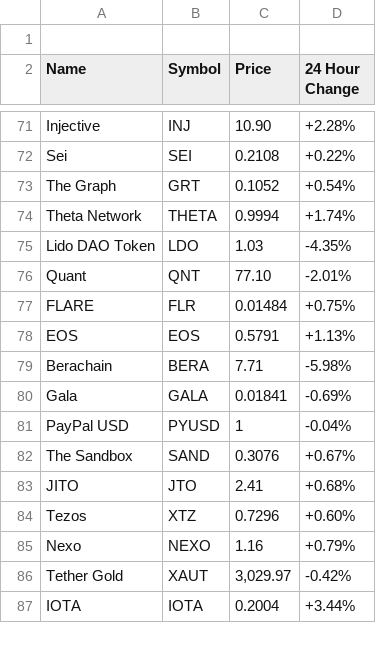
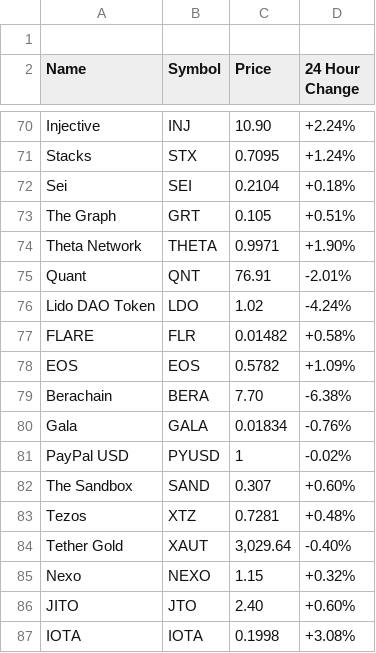
Before and after one commit to aruljohn/crypto-prices, a CSV file: crypto-prices.csv, drawn as a sheet; only a part is shown, gaps mark what is left out; the diff covers the shown part only.

Commit message:
Updated crypto prices

```diff
--- a/crypto-prices.csv
+++ b/crypto-prices.csv
@@ -71,17 +70,18 @@ Name, Symbol, Price, "24 Hour Change"
-"Injective", "INJ", "10.90", "+2.28%"
-"Sei", "SEI", "0.2108", "+0.22%"
-"The Graph", "GRT", "0.1052", "+0.54%"
-"Theta Network", "THETA", "0.9994", "+1.74%"
-"Lido DAO Token", "LDO", "1.03", "-4.35%"
-"Quant", "QNT", "77.10", "-2.01%"
-"FLARE", "FLR", "0.01484", "+0.75%"
-"EOS", "EOS", "0.5791", "+1.13%"
-"Berachain", "BERA", "7.71", "-5.98%"
-"Gala", "GALA", "0.01841", "-0.69%"
-"PayPal USD", "PYUSD", "1", "-0.04%"
-"The Sandbox", "SAND", "0.3076", "+0.67%"
-"JITO", "JTO", "2.41", "+0.68%"
-"Tezos", "XTZ", "0.7296", "+0.60%"
-"Nexo", "NEXO", "1.16", "+0.79%"
-"Tether Gold", "XAUT", "3,029.97", "-0.42%"
-"IOTA", "IOTA", "0.2004", "+3.44%"
+"Injective", "INJ", "10.90", "+2.24%"
+"Stacks", "STX", "0.7095", "+1.24%"
+"Sei", "SEI", "0.2104", "+0.18%"
+"The Graph", "GRT", "0.105", "+0.51%"
+"Theta Network", "THETA", "0.9971", "+1.90%"
+"Quant", "QNT", "76.91", "-2.01%"
+"Lido DAO Token", "LDO", "1.02", "-4.24%"
+"FLARE", "FLR", "0.01482", "+0.58%"
+"EOS", "EOS", "0.5782", "+1.09%"
+"Berachain", "BERA", "7.70", "-6.38%"
+"Gala", "GALA", "0.01834", "-0.76%"
+"PayPal USD", "PYUSD", "1", "-0.02%"
+"The Sandbox", "SAND", "0.307", "+0.60%"
+"Tezos", "XTZ", "0.7281", "+0.48%"
+"Tether Gold", "XAUT", "3,029.64", "-0.40%"
+"Nexo", "NEXO", "1.15", "+0.32%"
+"JITO", "JTO", "2.40", "+0.60%"
+"IOTA", "IOTA", "0.1998", "+3.08%"
```
Also changed, not shown: 3 added rows, 4 removed rows and 55 edited cells elsewhere in this file, 2 other files.
